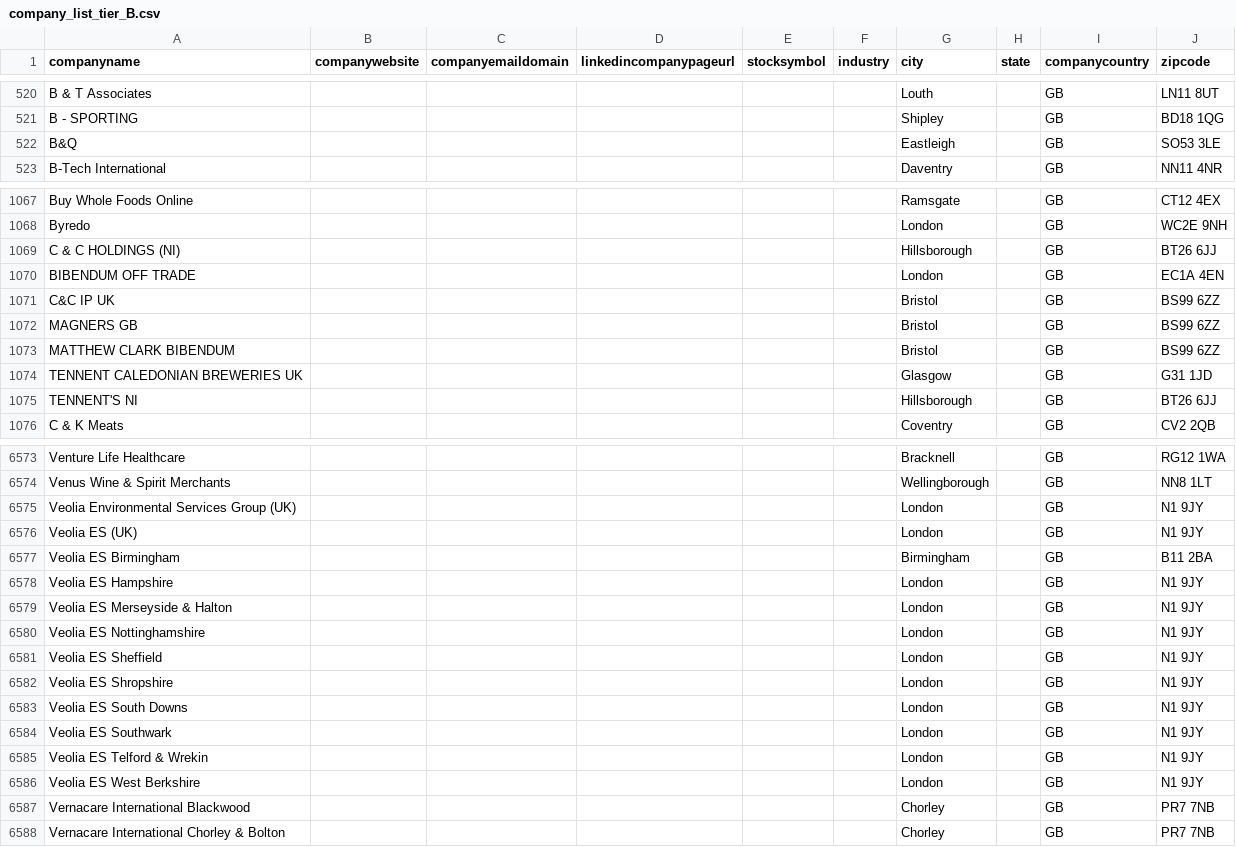
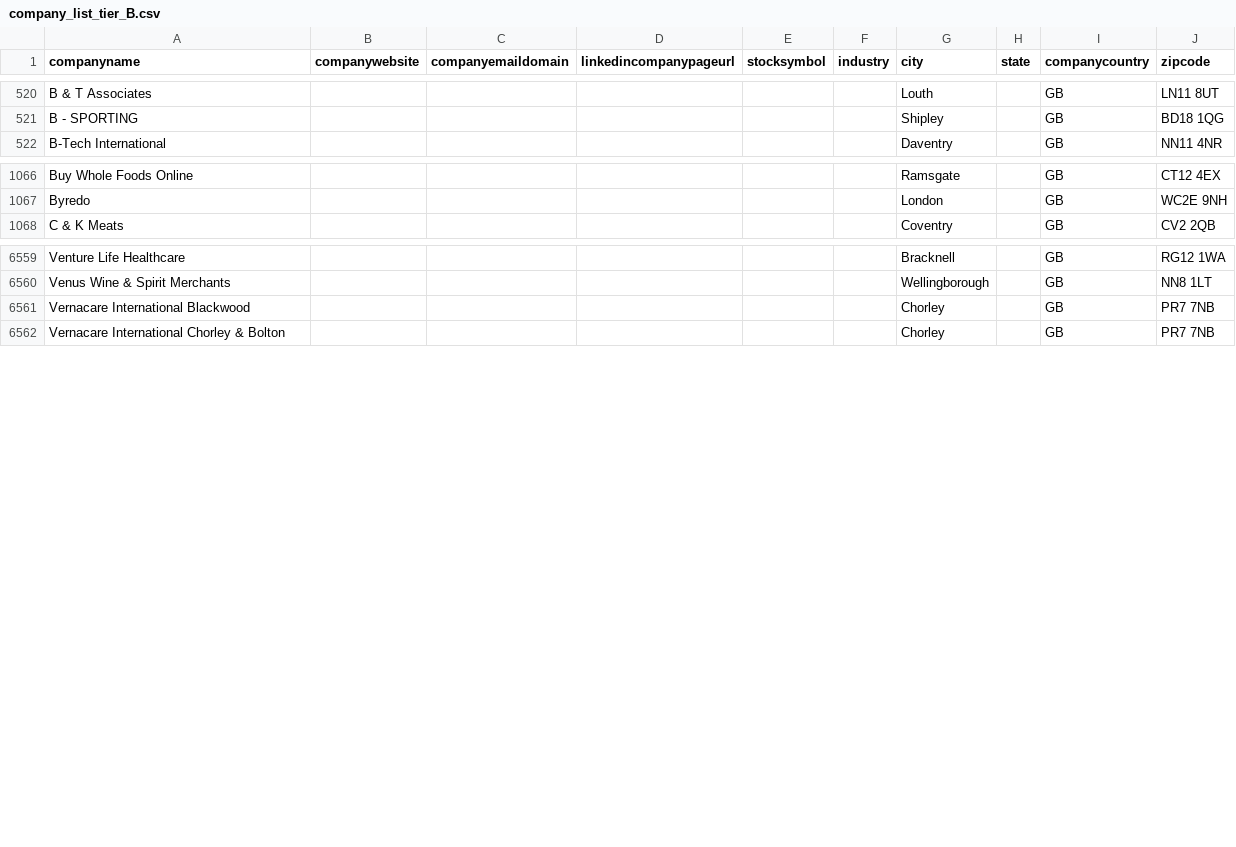
Before and after one commit to JTlonghornEcov/first, a CSV file: prospecting/data/linkedin/company_list_tier_B.csv, drawn as a sheet; only a part is shown, gaps mark what is left out; the diff covers the shown part only.

```diff
--- a/prospecting/data/linkedin/company_list_tier_B.csv
+++ b/prospecting/data/linkedin/company_list_tier_B.csv
@@ -521,3 +521,2 @@ B & T Associates,,,,,,Louth,,GB,LN11 8UT
 B - SPORTING,,,,,,Shipley,,GB,BD18 1QG
-B&Q,,,,,,Eastleigh,,GB,SO53 3LE
 B-Tech International,,,,,,Daventry,,GB,NN11 4NR
@@ -1068,9 +1067,2 @@ Buy Whole Foods Online,,,,,,Ramsgate,,GB,CT12 4EX
 Byredo,,,,,,London,,GB,WC2E 9NH
-C & C HOLDINGS (NI),,,,,,Hillsborough,,GB,BT26 6JJ
-BIBENDUM OFF TRADE,,,,,,London,,GB,EC1A 4EN
-C&C IP UK,,,,,,Bristol,,GB,BS99 6ZZ
-MAGNERS GB,,,,,,Bristol,,GB,BS99 6ZZ
-MATTHEW CLARK BIBENDUM,,,,,,Bristol,,GB,BS99 6ZZ
-TENNENT CALEDONIAN BREWERIES UK,,,,,,Glasgow,,GB,G31 1JD
-TENNENT'S NI,,,,,,Hillsborough,,GB,BT26 6JJ
 C & K Meats,,,,,,Coventry,,GB,CV2 2QB
@@ -6574,14 +6560,2 @@ Venture Life Healthcare,,,,,,Bracknell,,GB,RG12 1WA
 Venus Wine & Spirit Merchants,,,,,,Wellingborough,,GB,NN8 1LT
-Veolia Environmental Services Group (UK),,,,,,London,,GB,N1 9JY
-Veolia ES (UK),,,,,,London,,GB,N1 9JY
-Veolia ES Birmingham,,,,,,Birmingham,,GB,B11 2BA
-Veolia ES Hampshire,,,,,,London,,GB,N1 9JY
-Veolia ES Merseyside & Halton,,,,,,London,,GB,N1 9JY
-Veolia ES Nottinghamshire,,,,,,London,,GB,N1 9JY
-Veolia ES Sheffield,,,,,,London,,GB,N1 9JY
-Veolia ES Shropshire,,,,,,London,,GB,N1 9JY
-Veolia ES South Downs,,,,,,London,,GB,N1 9JY
-Veolia ES Southwark,,,,,,London,,GB,N1 9JY
-Veolia ES Telford & Wrekin,,,,,,London,,GB,N1 9JY
-Veolia ES West Berkshire,,,,,,London,,GB,N1 9JY
 Vernacare International Blackwood,,,,,,Chorley,,GB,PR7 7NB
```
Also changed, not shown: 6 removed rows elsewhere in this file, prospecting/data/accounts_flags.csv, prospecting/data/linkedin/company_list_all.csv, 10 other files.
